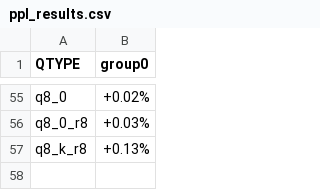
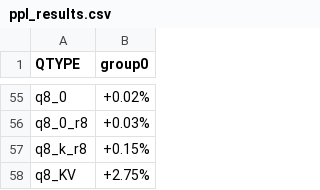
Before and after one commit to Thireus/GGUF-Tool-Suite, a CSV file: quants_graphs/ppl_results.csv, drawn as a sheet; only a part is shown, gaps mark what is left out; the diff covers the shown part only.

```diff
--- a/quants_graphs/ppl_results.csv
+++ b/quants_graphs/ppl_results.csv
@@ -56,2 +56,3 @@ q8_0,+0.02%
 q8_0_r8,+0.03%
-q8_k_r8,+0.13%
+q8_k_r8,+0.15%
+q8_KV,+2.75%
```
Also changed, not shown: 52 edited cells elsewhere in this file, quants_graphs/pp_results_cuda-RTX-6000-Pro.csv, quants_graphs/tg_results_cpu-AMD-5950X.csv, 58 other files.
